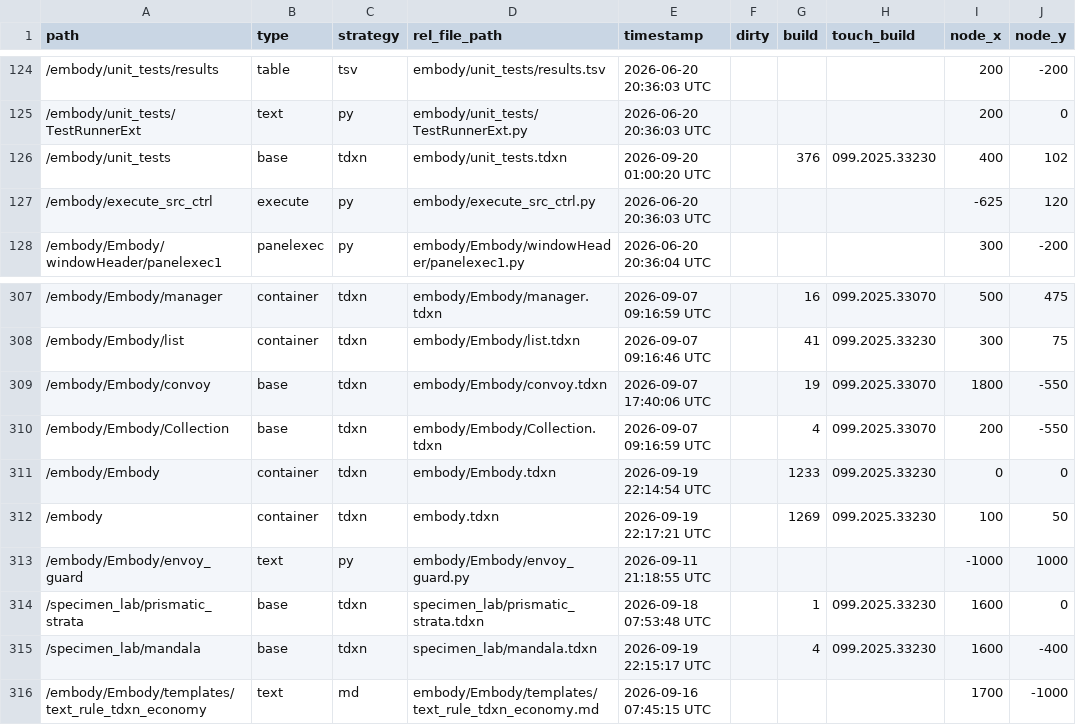
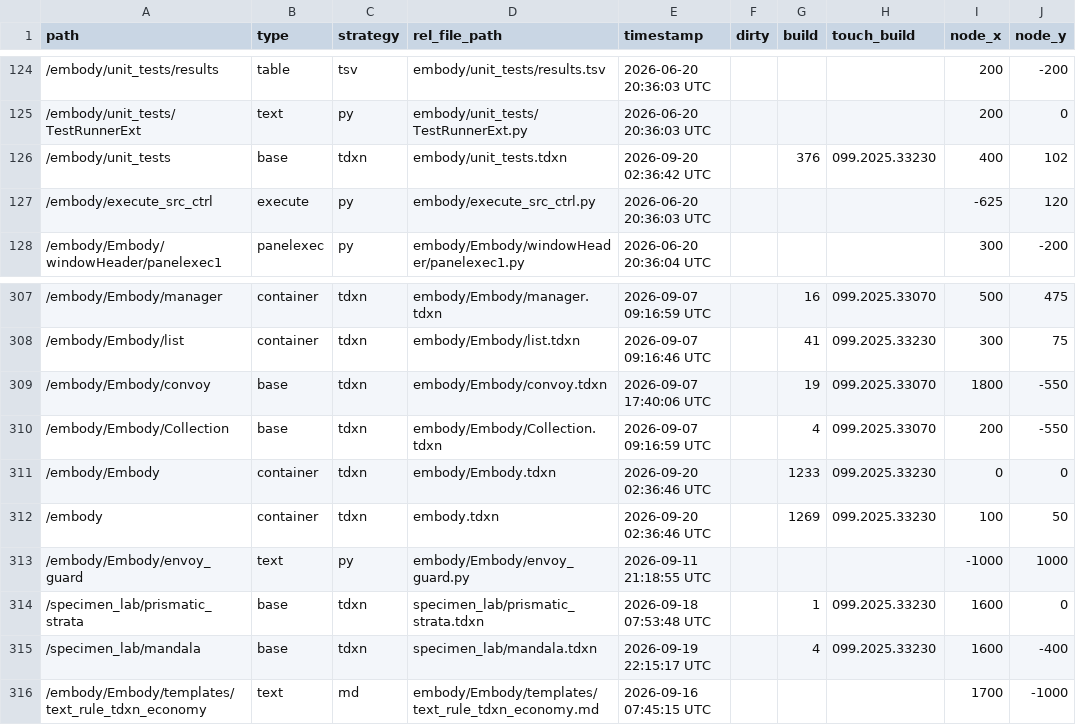
Before and after one commit to dylanroscover/Embody, a TSV file: dev/embody/externalizations.tsv, drawn as a sheet; only a part is shown, gaps mark what is left out; the diff names each change by its address in the sheet, - before the commit and + after, or states it on an @@ line.

```diff
--- a/dev/embody/externalizations.tsv
+++ b/dev/embody/externalizations.tsv
-E126 (timestamp): 2026-09-20 01:00:20 UTC
+E126 (timestamp): 2026-09-20 02:36:42 UTC
-E311 (timestamp): 2026-09-19 22:14:54 UTC
+E311 (timestamp): 2026-09-20 02:36:46 UTC
-E312 (timestamp): 2026-09-19 22:17:21 UTC
+E312 (timestamp): 2026-09-20 02:36:46 UTC
```
Also changed, not shown: 10 other files.
